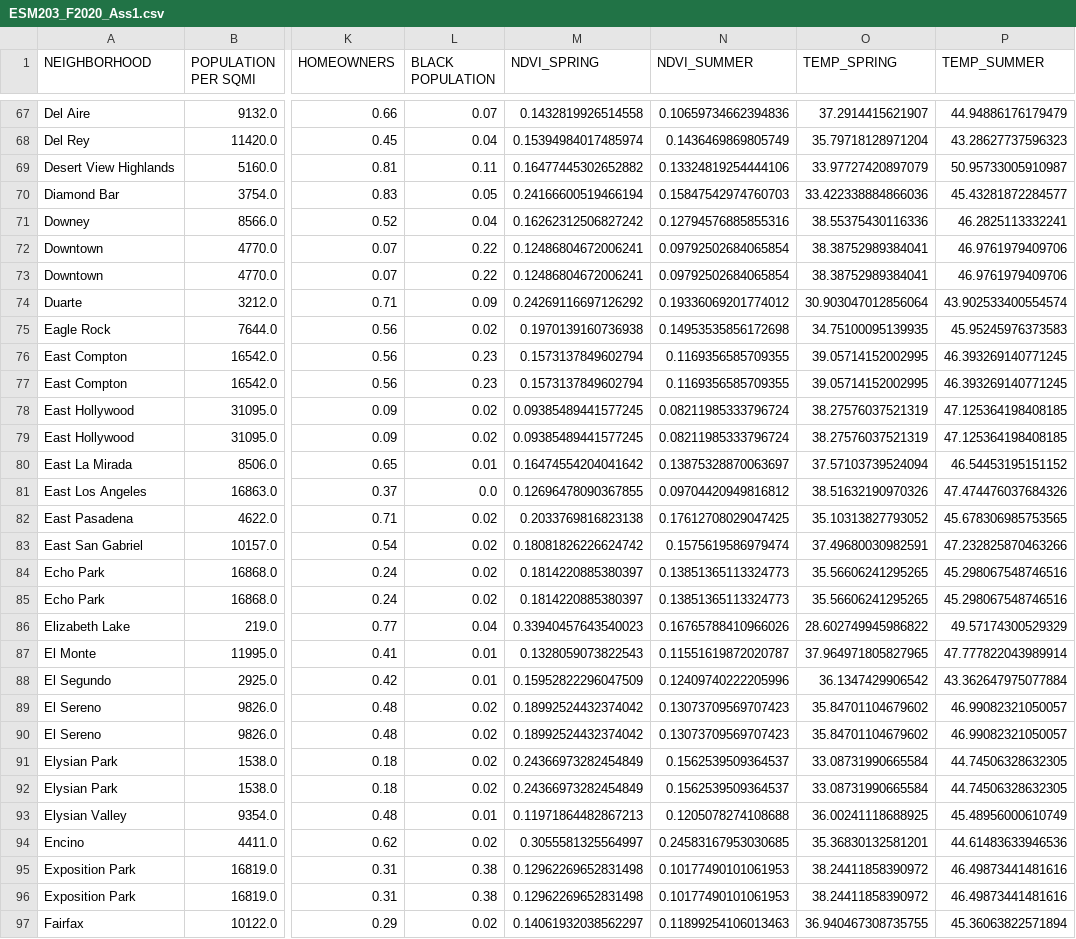
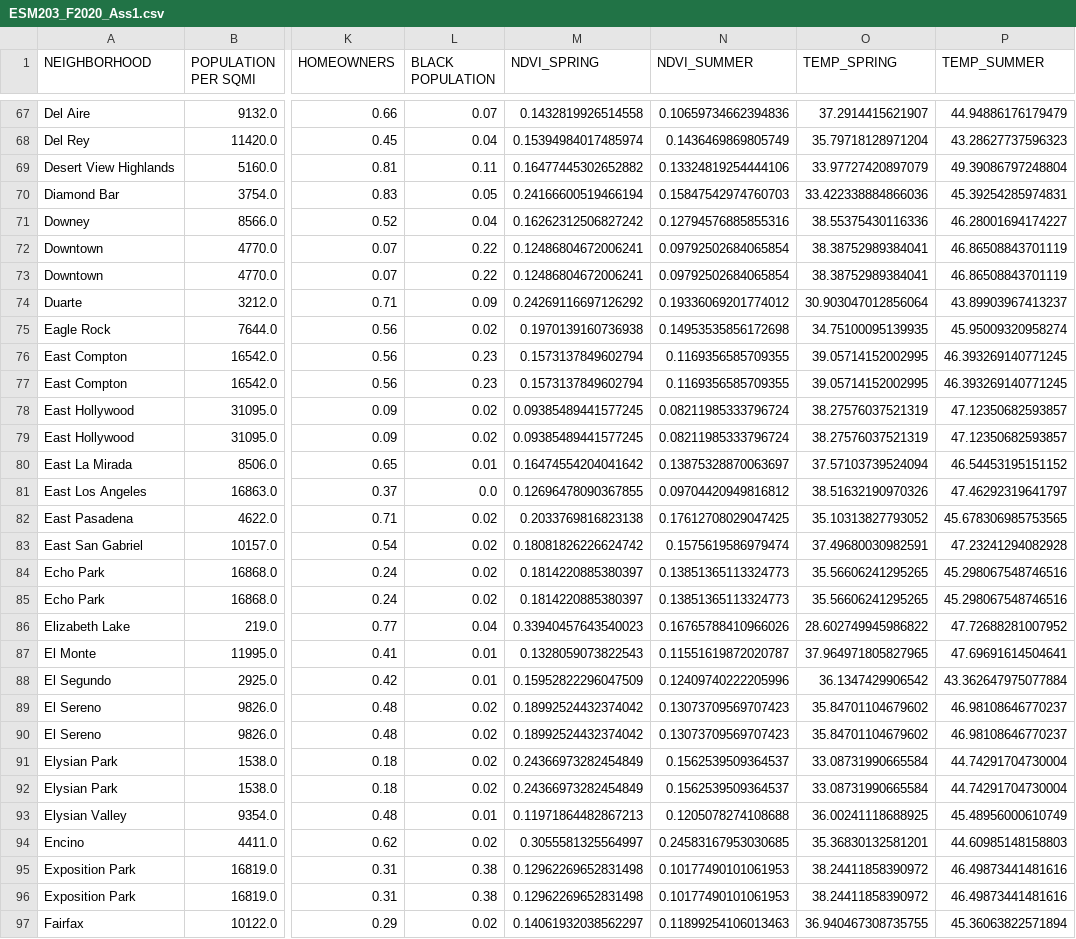
Before and after one commit to ecohydro/ESM203_Assignment_01, a CSV file: CPT/data/ESM203_F2020_Ass1.csv, drawn as a sheet; only a part is shown, gaps mark what is left out; the diff covers the shown part only; the diff names each change by its address in the sheet, - before the commit and + after, or states it on an @@ line.

```diff
--- a/CPT/data/ESM203_F2020_Ass1.csv
+++ b/CPT/data/ESM203_F2020_Ass1.csv
-P69 (TEMP_SUMMER): 50.95733005910987
+P69 (TEMP_SUMMER): 49.39086797248804
-P70 (TEMP_SUMMER): 45.43281872284577
+P70 (TEMP_SUMMER): 45.39254285974831
-P71 (TEMP_SUMMER): 46.2825113332241
+P71 (TEMP_SUMMER): 46.28001694174227
-P72:P73 (TEMP_SUMMER): 46.9761979409706
+P72:P73 (TEMP_SUMMER): 46.86508843701119
-P74 (TEMP_SUMMER): 43.902533400554574
+P74 (TEMP_SUMMER): 43.89903967413237
-P75 (TEMP_SUMMER): 45.95245976373583
+P75 (TEMP_SUMMER): 45.95009320958274
-P78:P79 (TEMP_SUMMER): 47.125364198408185
+P78:P79 (TEMP_SUMMER): 47.12350682593857
-P81 (TEMP_SUMMER): 47.474476037684326
+P81 (TEMP_SUMMER): 47.46292319641797
-P83 (TEMP_SUMMER): 47.232825870463266
+P83 (TEMP_SUMMER): 47.23241294082928
-P86 (TEMP_SUMMER): 49.57174300529329
+P86 (TEMP_SUMMER): 47.72688281007952
-P87 (TEMP_SUMMER): 47.777822043989914
+P87 (TEMP_SUMMER): 47.69691614504641
-P89:P90 (TEMP_SUMMER): 46.99082321050057
+P89:P90 (TEMP_SUMMER): 46.98108646770237
-P91:P92 (TEMP_SUMMER): 44.74506328632305
+P91:P92 (TEMP_SUMMER): 44.74291704730004
-P94 (TEMP_SUMMER): 44.61483633946536
+P94 (TEMP_SUMMER): 44.60985148158803
```
Also changed, not shown: 158 edited cells elsewhere in this file, 3 other files.
